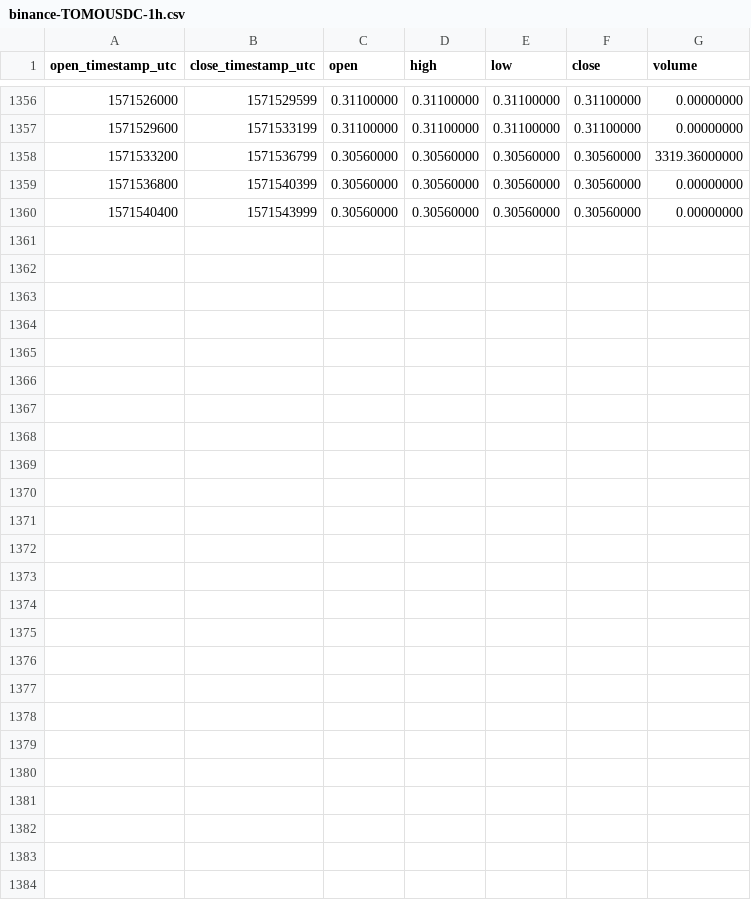
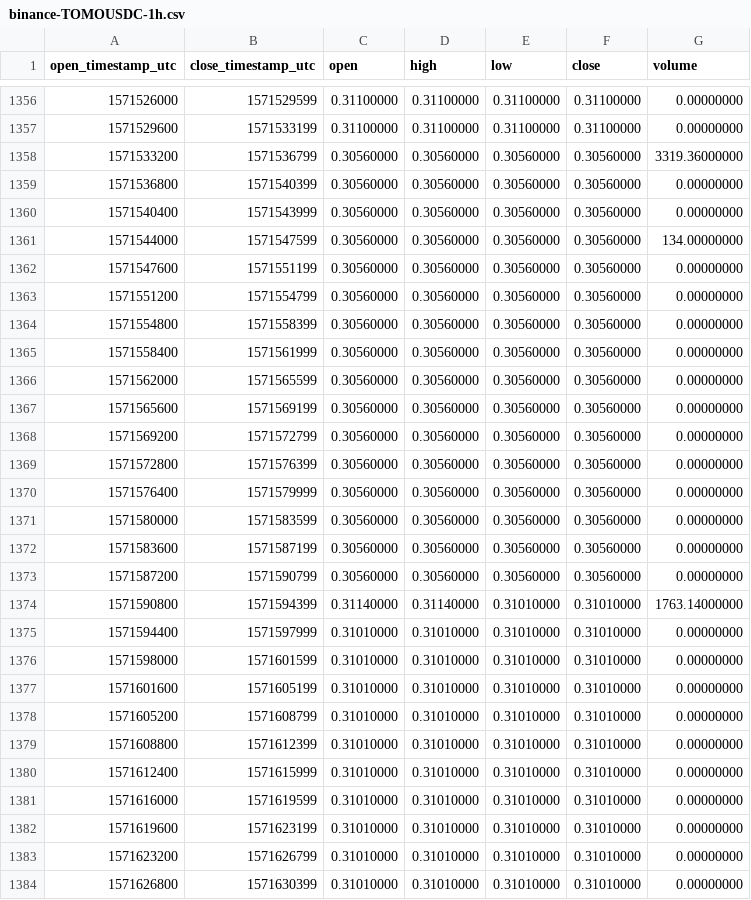
Before and after one commit to cryptobigbro/binance-TOMOUSDC, a CSV file: binance-TOMOUSDC-1h.csv, drawn as a sheet; only a part is shown, gaps mark what is left out.

Commit message:
Update OHLCV data.

```diff
--- a/binance-TOMOUSDC-1h.csv
+++ b/binance-TOMOUSDC-1h.csv
@@ -1360 +1360,25 @@ open_timestamp_utc,close_timestamp_utc,open,high,low,close,volume
 1571540400,1571543999,0.30560000,0.30560000,0.30560000,0.30560000,0.00000000
+1571544000,1571547599,0.30560000,0.30560000,0.30560000,0.30560000,134.00000000
+1571547600,1571551199,0.30560000,0.30560000,0.30560000,0.30560000,0.00000000
+1571551200,1571554799,0.30560000,0.30560000,0.30560000,0.30560000,0.00000000
+1571554800,1571558399,0.30560000,0.30560000,0.30560000,0.30560000,0.00000000
+1571558400,1571561999,0.30560000,0.30560000,0.30560000,0.30560000,0.00000000
+1571562000,1571565599,0.30560000,0.30560000,0.30560000,0.30560000,0.00000000
+1571565600,1571569199,0.30560000,0.30560000,0.30560000,0.30560000,0.00000000
+1571569200,1571572799,0.30560000,0.30560000,0.30560000,0.30560000,0.00000000
+1571572800,1571576399,0.30560000,0.30560000,0.30560000,0.30560000,0.00000000
+1571576400,1571579999,0.30560000,0.30560000,0.30560000,0.30560000,0.00000000
+1571580000,1571583599,0.30560000,0.30560000,0.30560000,0.30560000,0.00000000
+1571583600,1571587199,0.30560000,0.30560000,0.30560000,0.30560000,0.00000000
+1571587200,1571590799,0.30560000,0.30560000,0.30560000,0.30560000,0.00000000
+1571590800,1571594399,0.31140000,0.31140000,0.31010000,0.31010000,1763.14000000
+1571594400,1571597999,0.31010000,0.31010000,0.31010000,0.31010000,0.00000000
+1571598000,1571601599,0.31010000,0.31010000,0.31010000,0.31010000,0.00000000
+1571601600,1571605199,0.31010000,0.31010000,0.31010000,0.31010000,0.00000000
+1571605200,1571608799,0.31010000,0.31010000,0.31010000,0.31010000,0.00000000
+1571608800,1571612399,0.31010000,0.31010000,0.31010000,0.31010000,0.00000000
+1571612400,1571615999,0.31010000,0.31010000,0.31010000,0.31010000,0.00000000
+1571616000,1571619599,0.31010000,0.31010000,0.31010000,0.31010000,0.00000000
+1571619600,1571623199,0.31010000,0.31010000,0.31010000,0.31010000,0.00000000
+1571623200,1571626799,0.31010000,0.31010000,0.31010000,0.31010000,0.00000000
+1571626800,1571630399,0.31010000,0.31010000,0.31010000,0.31010000,0.00000000
```
Also changed, not shown: binance-TOMOUSDC-1d.csv.
